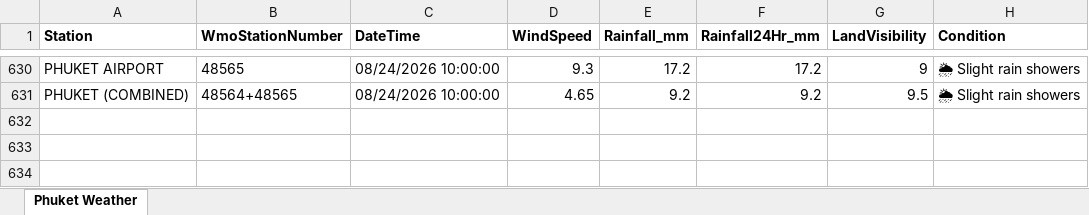
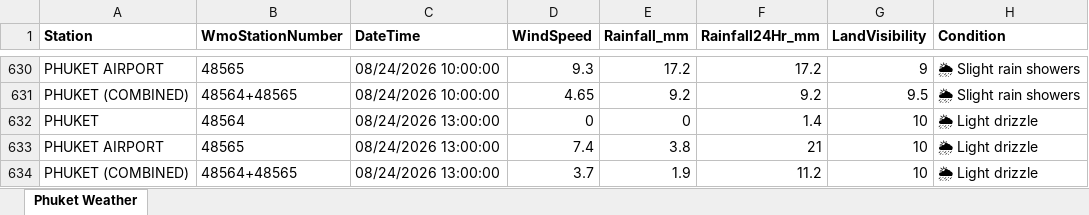
Before and after one commit to ankitrana90/my-phuket-weather-repo, an Excel workbook: Phuket_Weather.xlsx, sheet Phuket Weather, drawn as a sheet; only a part is shown, gaps mark what is left out; values as stored, in another font and other column widths than the file's, no borders; the diff names each change by its address in the sheet, - before the commit and + after, or states it on an @@ line.

```diff
--- a/Phuket_Weather.xlsx (sheet Phuket Weather)
+++ b/Phuket_Weather.xlsx (sheet Phuket Weather)
+row 632: PHUKET | 48564 | 08/24/2026 13:00:00 | 0 | 0 | 1.4 | 10 | 🌦 Light drizzle
+row 633: PHUKET AIRPORT | 48565 | 08/24/2026 13:00:00 | 7.4 | 3.8 | 21 | 10 | 🌦 Light drizzle
+row 634: PHUKET (COMBINED) | 48564+48565 | 08/24/2026 13:00:00 | 3.7 | 1.9 | 11.2 | 10 | 🌦 Light drizzle
```
